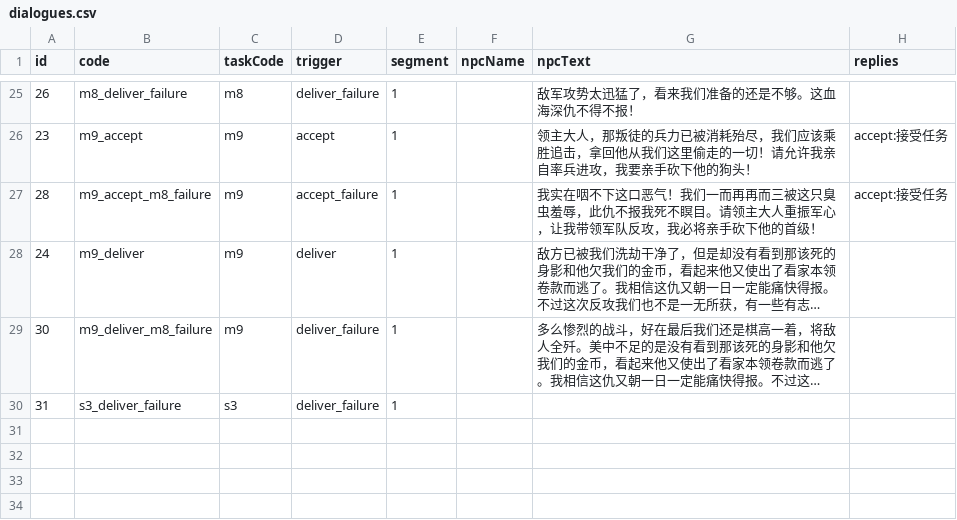
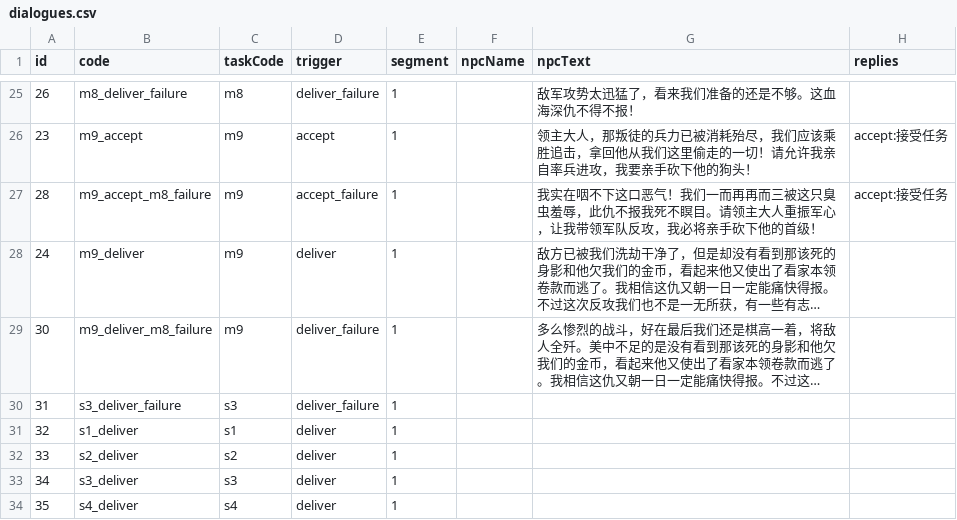
Before and after one commit to kennysli1/slg1.0, a CSV file: config/dialogues.csv, drawn as a sheet; only a part is shown, gaps mark what is left out; long unchanged cells end in ….

```diff
--- a/config/dialogues.csv
+++ b/config/dialogues.csv
@@ -30 +30,5 @@ id,code,taskCode,trigger,segment,npcName,npcText,replies
 31,s3_deliver_failure,s3,deliver_failure,1,,,
+32,s1_deliver,s1,deliver,1,,,
+33,s2_deliver,s2,deliver,1,,,
+34,s3_deliver,s3,deliver,1,,,
+35,s4_deliver,s4,deliver,1,,,
```
Also changed, not shown: config/building_levels.csv, config/quest_conditions.csv, 13 other files.
